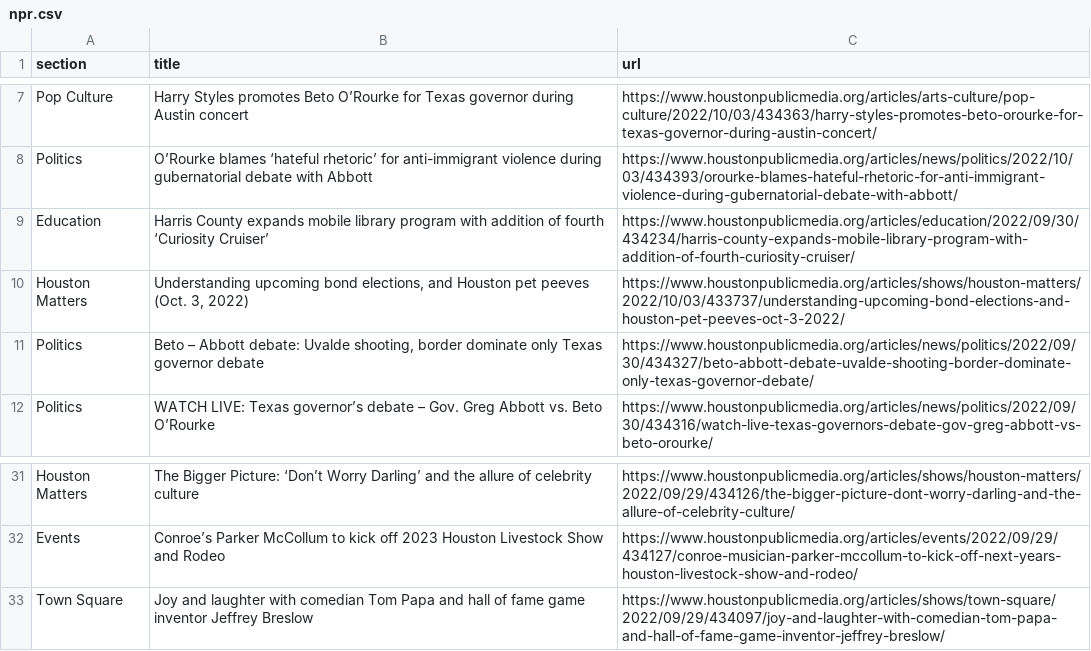
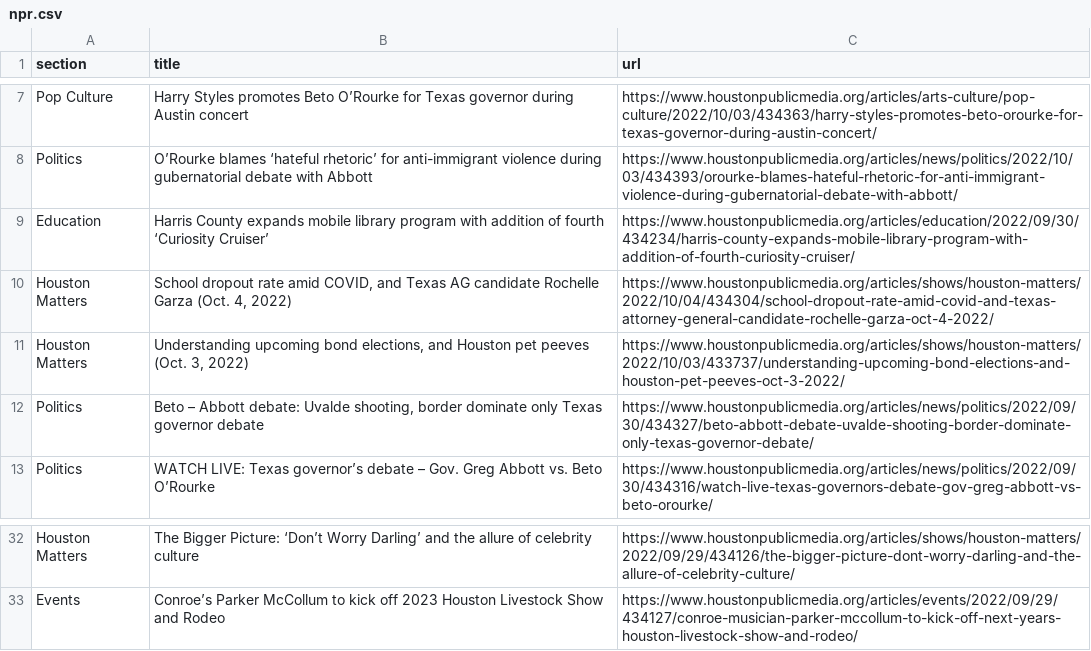
Before and after one commit to jsoma/auto-scraper, a CSV file: npr.csv, drawn as a sheet; only a part is shown, gaps mark what is left out.

```diff
--- a/npr.csv
+++ b/npr.csv
@@ -9,2 +9,3 @@ Politics,O’Rourke blames ‘hateful rhetoric’ for anti-immigrant violence du
 Education,Harris County expands mobile library program with addition of fourth ‘Curiosity Cruiser’,https://www.houstonpublicmedia.org/articles/education/2022/09/30/434234/harris-county-expands-mobile-library-program-with-addition-of-fourth-curiosity-cruiser/
+Houston Matters,"School dropout rate amid COVID, and Texas AG candidate Rochelle Garza (Oct. 4, 2022)",https://www.houstonpublicmedia.org/articles/shows/houston-matters/2022/10/04/434304/school-dropout-rate-amid-covid-and-texas-attorney-general-candidate-rochelle-garza-oct-4-2022/
 Houston Matters,"Understanding upcoming bond elections, and Houston pet peeves (Oct. 3, 2022)",https://www.houstonpublicmedia.org/articles/shows/houston-matters/2022/10/03/433737/understanding-upcoming-bond-elections-and-houston-pet-peeves-oct-3-2022/
@@ -32,2 +33 @@ Houston Matters,The Bigger Picture: ‘Don’t Worry Darling’ and the allure o
 Events,Conroe’s Parker McCollum to kick off 2023 Houston Livestock Show and Rodeo,https://www.houstonpublicmedia.org/articles/events/2022/09/29/434127/conroe-musician-parker-mccollum-to-kick-off-next-years-houston-livestock-show-and-rodeo/
-Town Square,Joy and laughter with comedian Tom Papa and hall of fame game inventor Jeffrey Breslow,https://www.houstonpublicmedia.org/articles/shows/town-square/2022/09/29/434097/joy-and-laughter-with-comedian-tom-papa-and-hall-of-fame-game-inventor-jeffrey-breslow/
```
